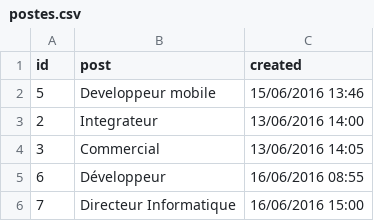
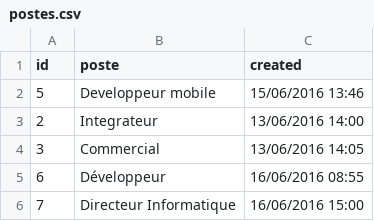
Before and after one commit to Tiafeno/itjob, a CSV file: includes/class/import/data/postes.csv, drawn as a sheet; only a part is shown.

Commit message:
Auto validate csv import content

```diff
--- a/includes/class/import/data/postes.csv
+++ b/includes/class/import/data/postes.csv
@@ -1,2 +1,2 @@
-id;post;created
+id;poste;created
 5;Developpeur mobile;15/06/2016 13:46
```
Also changed, not shown: 1 other file.
